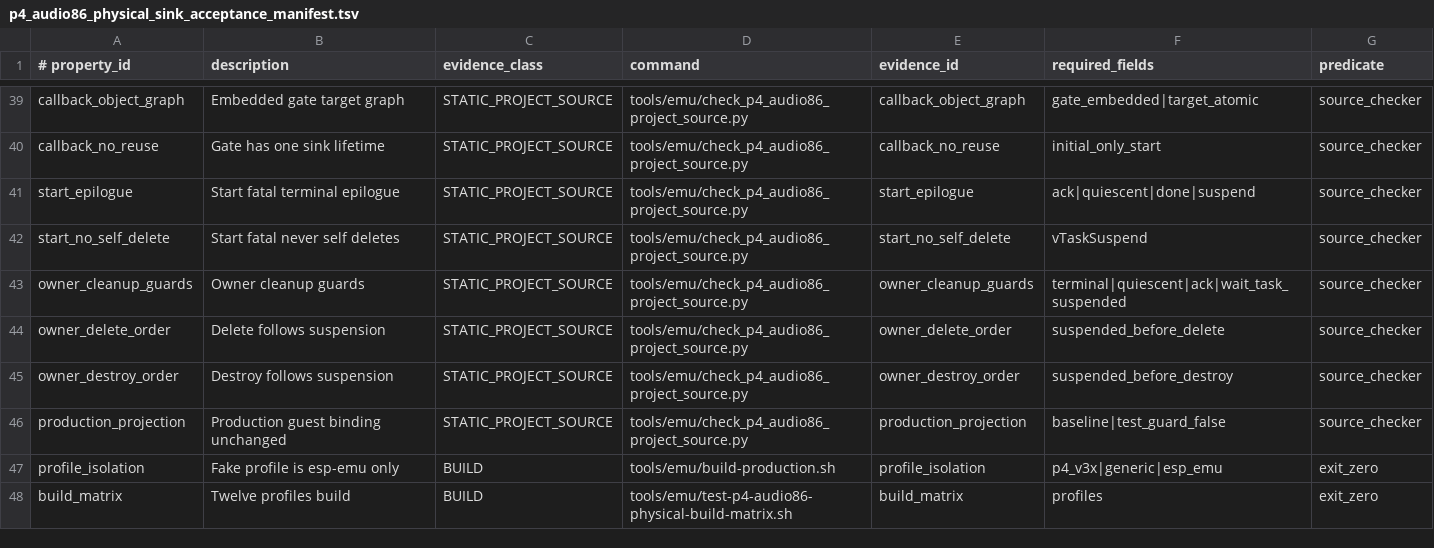
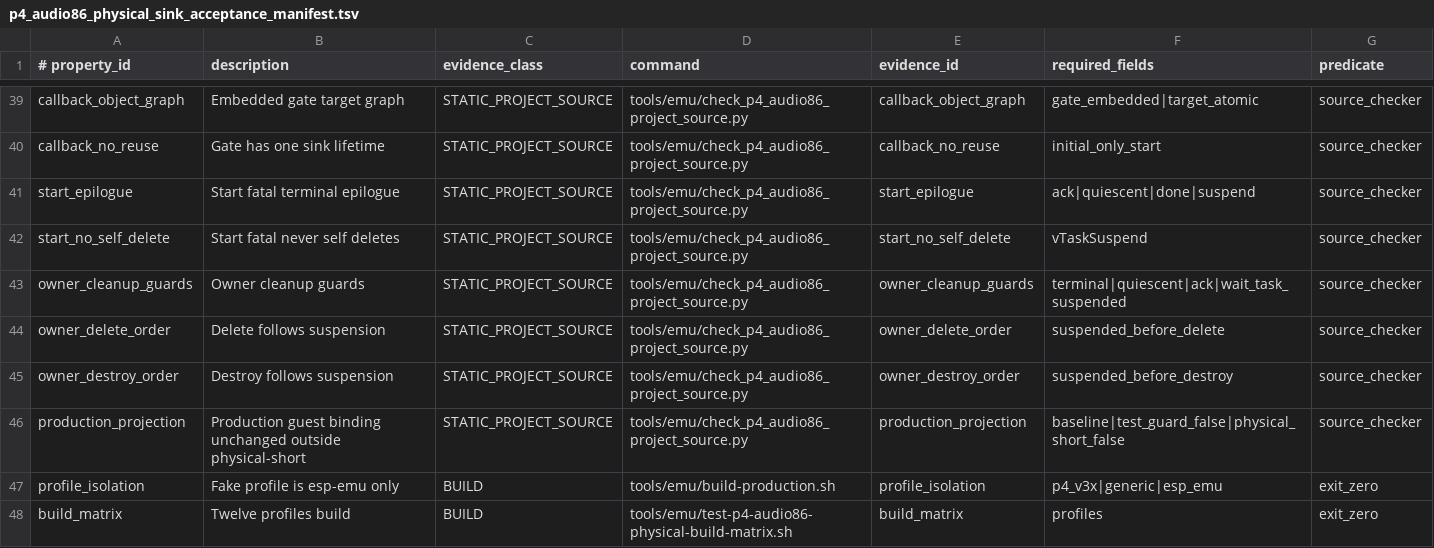
Before and after one commit to w-dee/esp-np2kai, a TSV file: tools/emu/p4_audio86_physical_sink_acceptance_manifest.tsv, drawn as a sheet; only a part is shown, gaps mark what is left out.

Commit message:
feat(audio): add quiescent physical S1 evidence snapshot

```diff
--- a/tools/emu/p4_audio86_physical_sink_acceptance_manifest.tsv
+++ b/tools/emu/p4_audio86_physical_sink_acceptance_manifest.tsv
@@ -45,3 +45,3 @@ owner_delete_order	Delete follows suspension	STATIC_PROJECT_SOURCE	tools/emu/che
 owner_destroy_order	Destroy follows suspension	STATIC_PROJECT_SOURCE	tools/emu/check_p4_audio86_project_source.py	owner_destroy_order	suspended_before_destroy	source_checker
-production_projection	Production guest binding unchanged	STATIC_PROJECT_SOURCE	tools/emu/check_p4_audio86_project_source.py	production_projection	baseline|test_guard_false	source_checker
+production_projection	Production guest binding unchanged outside physical-short	STATIC_PROJECT_SOURCE	tools/emu/check_p4_audio86_project_source.py	production_projection	baseline|test_guard_false|physical_short_false	source_checker
 profile_isolation	Fake profile is esp-emu only	BUILD	tools/emu/build-production.sh	profile_isolation	p4_v3x|generic|esp_emu	exit_zero
```
Also changed, not shown: 10 other files.
